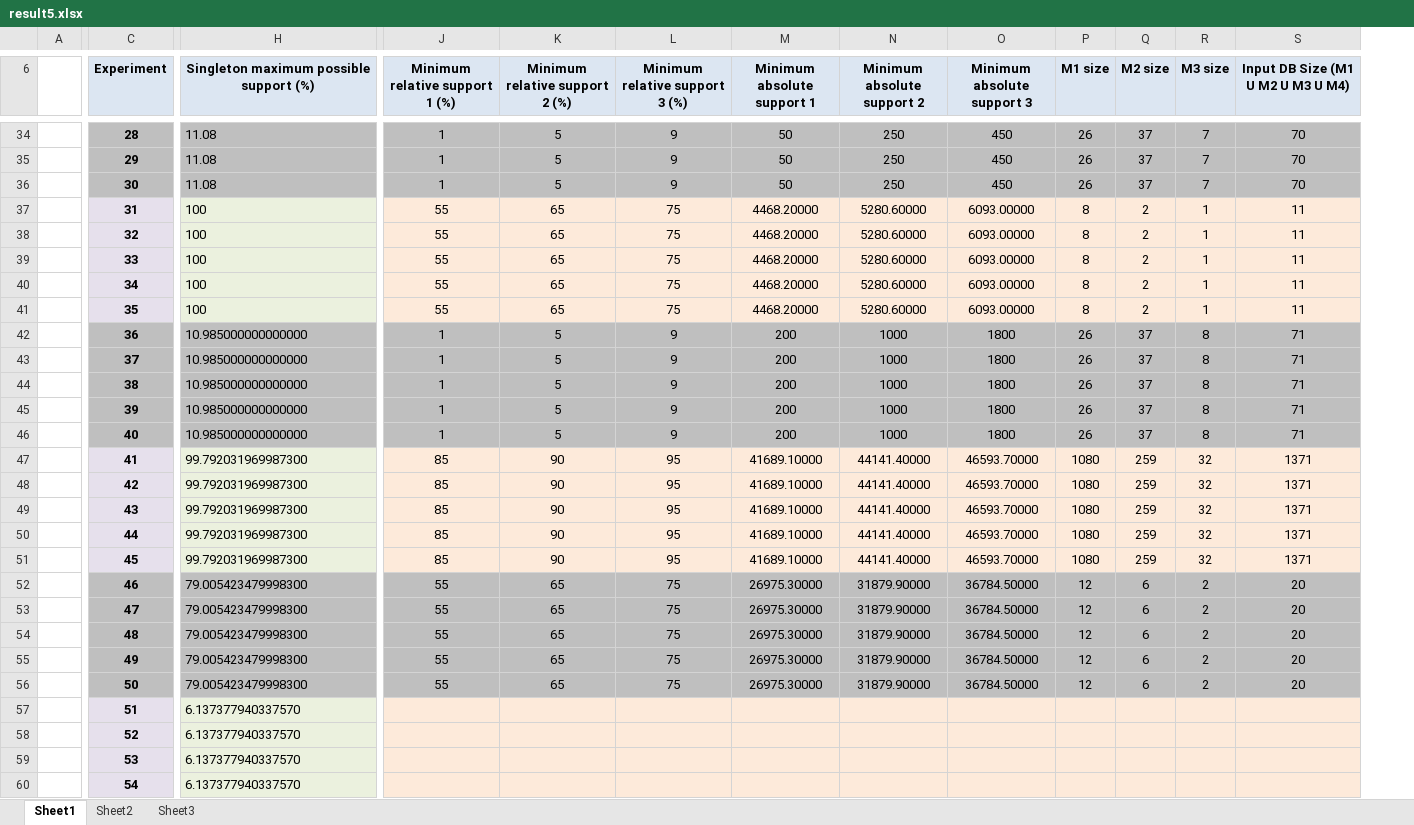
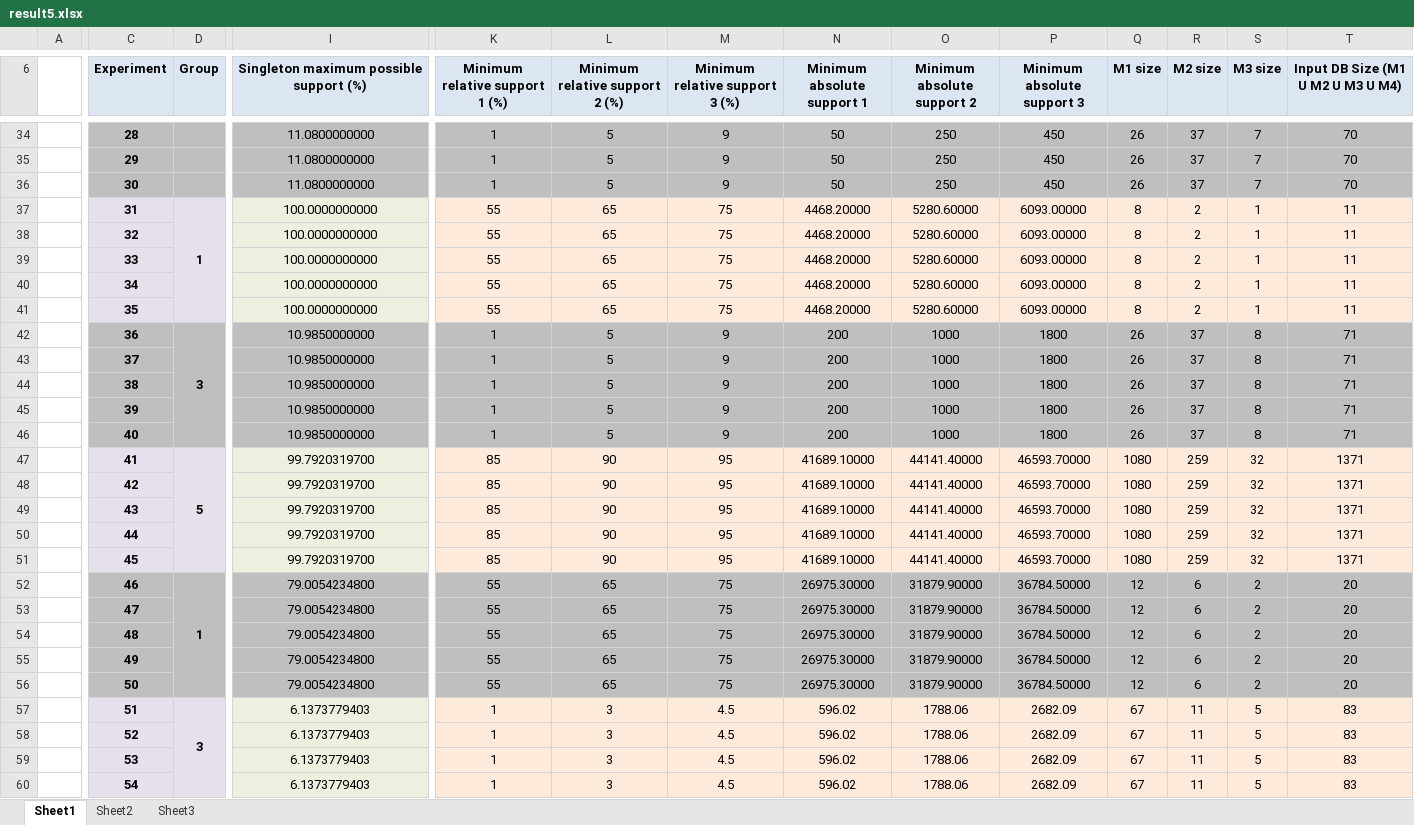
Before and after one commit to clezcano/Database-Generation-for-Itemset-Mining, an Excel workbook: result5.xlsx, sheet Sheet1, drawn as a sheet; only a part is shown, gaps mark what is left out; values as stored, in another font and other column widths than the file's, no borders; charts and pictures not drawn; addresses are those after the commit; the diff covers the shown part only; the diff names each change by its address in the sheet, - before the commit and + after, or states it on an @@ line.

```diff
--- a/result5.xlsx (sheet Sheet1)
+++ b/result5.xlsx (sheet Sheet1)
+column D (Group), rows 37-57: 1 |  |  |  |  | 3 |  |  |  |  | 5 |  |  |  |  | 1 |  |  |  |  | 3
-I34:I60 alignment: left
+I34:I60 alignment: center
-I34:I36: 11.08
+I34:I36: 11.0800000000
-I37:I41: 100
+I37:I41: 100.0000000000
-I42:I46: 10.985000000000000
+I42:I46: 10.9850000000
-I47:I51: 99.792031969987300
+I47:I51: 99.7920319700
-I52:I56: 79.005423479998300
+I52:I56: 79.0054234800
-I57:I60: 6.137377940337570
+I57:I60: 6.1373779403
-K57:K60 (Minimum relative support 1 (%)): (empty)
+K57:K60 (Minimum relative support 1 (%)): 1
-L57:L60 (Minimum relative support 2 (%)): (empty)
+L57:L60 (Minimum relative support 2 (%)): 3
-M57:M60 (Minimum relative support 3 (%)): (empty)
+M57:M60 (Minimum relative support 3 (%)): 4.5
-N57:N60 (Minimum absolute support 1): (empty)
+N57:N60 (Minimum absolute support 1): 596.02
-O57:O60 (Minimum absolute support 2): (empty)
+O57:O60 (Minimum absolute support 2): 1788.06
-P57:P60 (Minimum absolute support 3): (empty)
+P57:P60 (Minimum absolute support 3): 2682.09
-Q57:Q60 (M1 size): (empty)
+Q57:Q60 (M1 size): 67
-R57:R60 (M2 size): (empty)
+R57:R60 (M2 size): 11
-S57:S60 (M3 size): (empty)
+S57:S60 (M3 size): 5
-T57:T60: (empty)
+T57:T60: 83
```
Also changed, not shown: 10 removed rows, 433 edited cells and cell formats elsewhere in this sheet, formulas that keep their value, charts or pictures, 1 other file.
